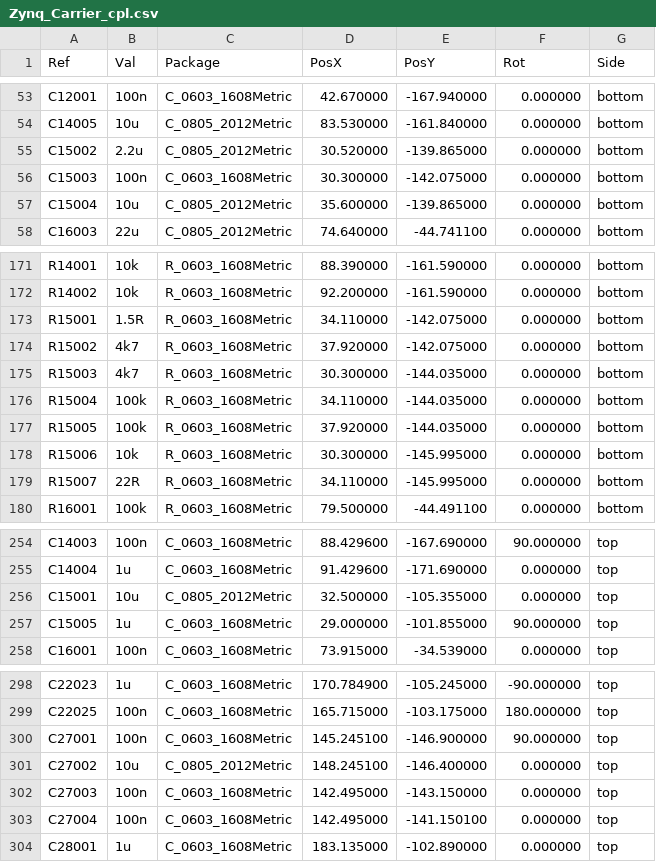
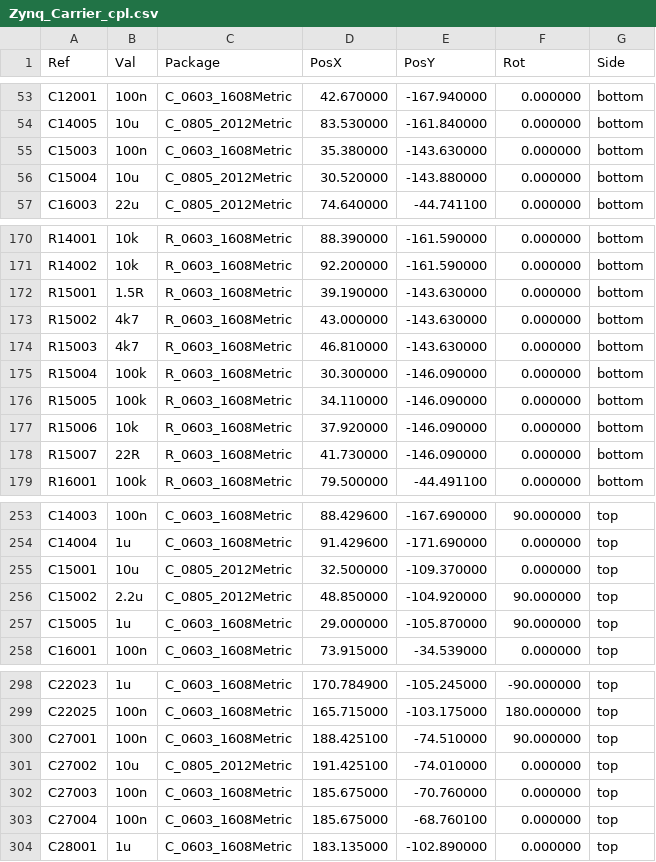
Before and after one commit to NicholasAntoniadesEngineer/Zynq-SoM, a CSV file: carrier/manufacturing/Zynq_Carrier_cpl.csv, drawn as a sheet; only a part is shown, gaps mark what is left out; the diff covers the shown part only.

```diff
--- a/carrier/manufacturing/Zynq_Carrier_cpl.csv
+++ b/carrier/manufacturing/Zynq_Carrier_cpl.csv
@@ -54,5 +54,4 @@ Ref,Val,Package,PosX,PosY,Rot,Side
 "C14005","10u","C_0805_2012Metric",83.530000,-161.840000,0.000000,bottom
-"C15002","2.2u","C_0805_2012Metric",30.520000,-139.865000,0.000000,bottom
-"C15003","100n","C_0603_1608Metric",30.300000,-142.075000,0.000000,bottom
-"C15004","10u","C_0805_2012Metric",35.600000,-139.865000,0.000000,bottom
+"C15003","100n","C_0603_1608Metric",35.380000,-143.630000,0.000000,bottom
+"C15004","10u","C_0805_2012Metric",30.520000,-143.880000,0.000000,bottom
 "C16003","22u","C_0805_2012Metric",74.640000,-44.741100,0.000000,bottom
@@ -172,9 +171,9 @@ Ref,Val,Package,PosX,PosY,Rot,Side
 "R14002","10k","R_0603_1608Metric",92.200000,-161.590000,0.000000,bottom
-"R15001","1.5R","R_0603_1608Metric",34.110000,-142.075000,0.000000,bottom
-"R15002","4k7","R_0603_1608Metric",37.920000,-142.075000,0.000000,bottom
-"R15003","4k7","R_0603_1608Metric",30.300000,-144.035000,0.000000,bottom
-"R15004","100k","R_0603_1608Metric",34.110000,-144.035000,0.000000,bottom
-"R15005","100k","R_0603_1608Metric",37.920000,-144.035000,0.000000,bottom
-"R15006","10k","R_0603_1608Metric",30.300000,-145.995000,0.000000,bottom
-"R15007","22R","R_0603_1608Metric",34.110000,-145.995000,0.000000,bottom
+"R15001","1.5R","R_0603_1608Metric",39.190000,-143.630000,0.000000,bottom
+"R15002","4k7","R_0603_1608Metric",43.000000,-143.630000,0.000000,bottom
+"R15003","4k7","R_0603_1608Metric",46.810000,-143.630000,0.000000,bottom
+"R15004","100k","R_0603_1608Metric",30.300000,-146.090000,0.000000,bottom
+"R15005","100k","R_0603_1608Metric",34.110000,-146.090000,0.000000,bottom
+"R15006","10k","R_0603_1608Metric",37.920000,-146.090000,0.000000,bottom
+"R15007","22R","R_0603_1608Metric",41.730000,-146.090000,0.000000,bottom
 "R16001","100k","R_0603_1608Metric",79.500000,-44.491100,0.000000,bottom
@@ -255,4 +254,5 @@ Ref,Val,Package,PosX,PosY,Rot,Side
 "C14004","1u","C_0603_1608Metric",91.429600,-171.690000,0.000000,top
-"C15001","10u","C_0805_2012Metric",32.500000,-105.355000,0.000000,top
-"C15005","1u","C_0603_1608Metric",29.000000,-101.855000,90.000000,top
+"C15001","10u","C_0805_2012Metric",32.500000,-109.370000,0.000000,top
+"C15002","2.2u","C_0805_2012Metric",48.850000,-104.920000,90.000000,top
+"C15005","1u","C_0603_1608Metric",29.000000,-105.870000,90.000000,top
 "C16001","100n","C_0603_1608Metric",73.915000,-34.539000,0.000000,top
@@ -299,6 +299,6 @@ Ref,Val,Package,PosX,PosY,Rot,Side
 "C22025","100n","C_0603_1608Metric",165.715000,-103.175000,180.000000,top
-"C27001","100n","C_0603_1608Metric",145.245100,-146.900000,90.000000,top
-"C27002","10u","C_0805_2012Metric",148.245100,-146.400000,0.000000,top
-"C27003","100n","C_0603_1608Metric",142.495000,-143.150000,0.000000,top
-"C27004","100n","C_0603_1608Metric",142.495000,-141.150100,0.000000,top
+"C27001","100n","C_0603_1608Metric",188.425100,-74.510000,90.000000,top
+"C27002","10u","C_0805_2012Metric",191.425100,-74.010000,0.000000,top
+"C27003","100n","C_0603_1608Metric",185.675000,-70.760000,0.000000,top
+"C27004","100n","C_0603_1608Metric",185.675000,-68.760100,0.000000,top
 "C28001","1u","C_0603_1608Metric",183.135000,-102.890000,0.000000,top
```
Also changed, not shown: 40 edited cells elsewhere in this file, 16 other files.
